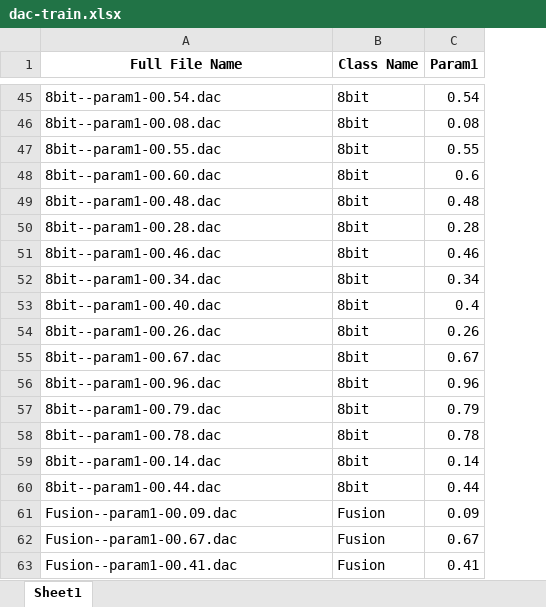
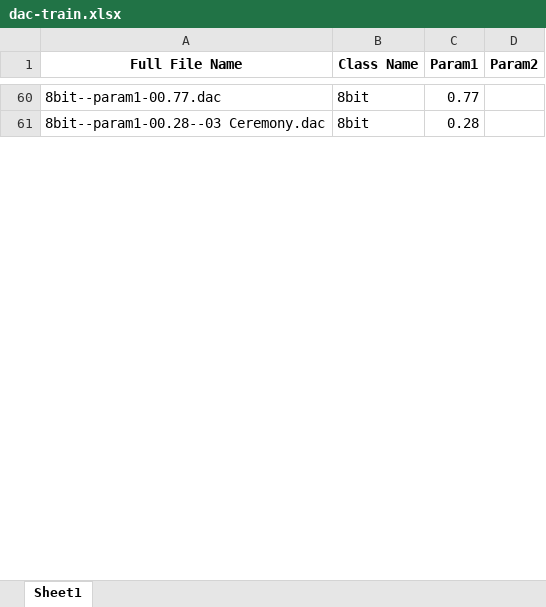
Before and after one commit to SidSaxena01/DACSynthformer, an Excel workbook: data/dac-train.xlsx, sheet Sheet1, drawn as a sheet; only a part is shown, gaps mark what is left out; values as stored, in another font and other column widths than the file's, no borders; removed rows and columns are numbered as before the commit, all else as after; the diff covers the shown part only; the diff names each change by its address in the sheet, - before the commit and + after, or states it on an @@ line.

Commit message:
add updated excels for dac train and val splits

```diff
--- a/data/dac-train.xlsx (sheet Sheet1)
+++ b/data/dac-train.xlsx (sheet Sheet1)
+column D (Param2), empty
-A60 (Full File Name): 8bit--param1-00.54.dac
+A60 (Full File Name): 8bit--param1-00.77.dac
-C60 (Param1): 0.54
+C60 (Param1): 0.77
-row 46: 8bit--param1-00.08.dac | 8bit | 0.08
-row 47: 8bit--param1-00.55.dac | 8bit | 0.55
-row 48: 8bit--param1-00.60.dac | 8bit | 0.6
-row 49: 8bit--param1-00.48.dac | 8bit | 0.48
-A61 (Full File Name): 8bit--param1-00.28.dac
+A61 (Full File Name): 8bit--param1-00.28--03 Ceremony.dac
-row 51: 8bit--param1-00.46.dac | 8bit | 0.46
-row 52: 8bit--param1-00.34.dac | 8bit | 0.34
-row 53: 8bit--param1-00.40.dac | 8bit | 0.4
-row 54: 8bit--param1-00.26.dac | 8bit | 0.26
-row 55: 8bit--param1-00.67.dac | 8bit | 0.67
-row 56: 8bit--param1-00.96.dac | 8bit | 0.96
-row 57: 8bit--param1-00.79.dac | 8bit | 0.79
-row 58: 8bit--param1-00.78.dac | 8bit | 0.78
-row 59: 8bit--param1-00.14.dac | 8bit | 0.14
-row 60: 8bit--param1-00.44.dac | 8bit | 0.44
-row 61: Fusion--param1-00.09.dac | Fusion | 0.09
-row 62: Fusion--param1-00.67.dac | Fusion | 0.67
-row 63: Fusion--param1-00.41.dac | Fusion | 0.41
```
Also changed, not shown: 69 added rows, 71 removed rows and 13 edited cells elsewhere in this sheet, data/dac-val.xlsx.
